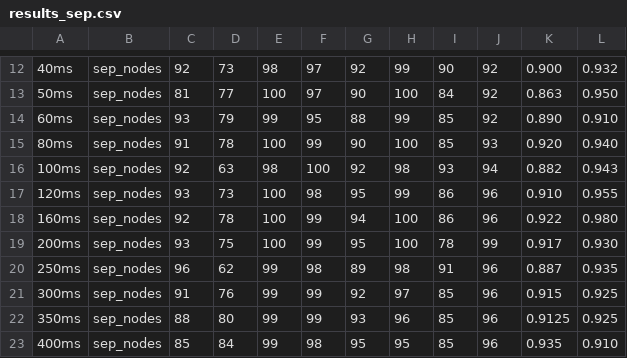
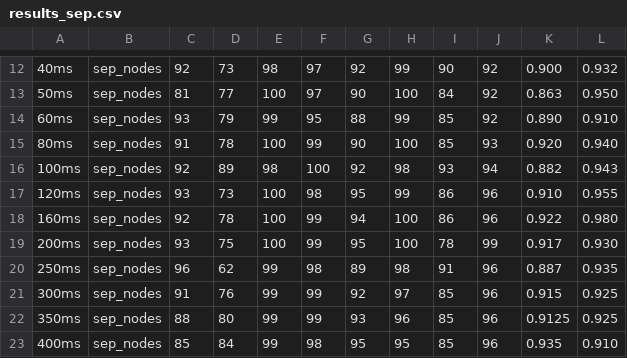
Before and after one commit to khipucode/IoT-networks-over-RoF, a CSV file: data_processing/results_sep.csv, drawn as a sheet; only a part is shown, gaps mark what is left out.

Commit message:
Update results_sep.csv

```diff
--- a/data_processing/results_sep.csv
+++ b/data_processing/results_sep.csv
@@ -15,3 +15,3 @@
 80ms,sep_nodes,91,78,100,99,90,100,85,93,0.920,0.940
-100ms,sep_nodes,92,63,98,100,92,98,93,94,0.882,0.943
+100ms,sep_nodes,92,89,98,100,92,98,93,94,0.882,0.943
 120ms,sep_nodes,93,73,100,98,95,99,86,96,0.910,0.955
```
